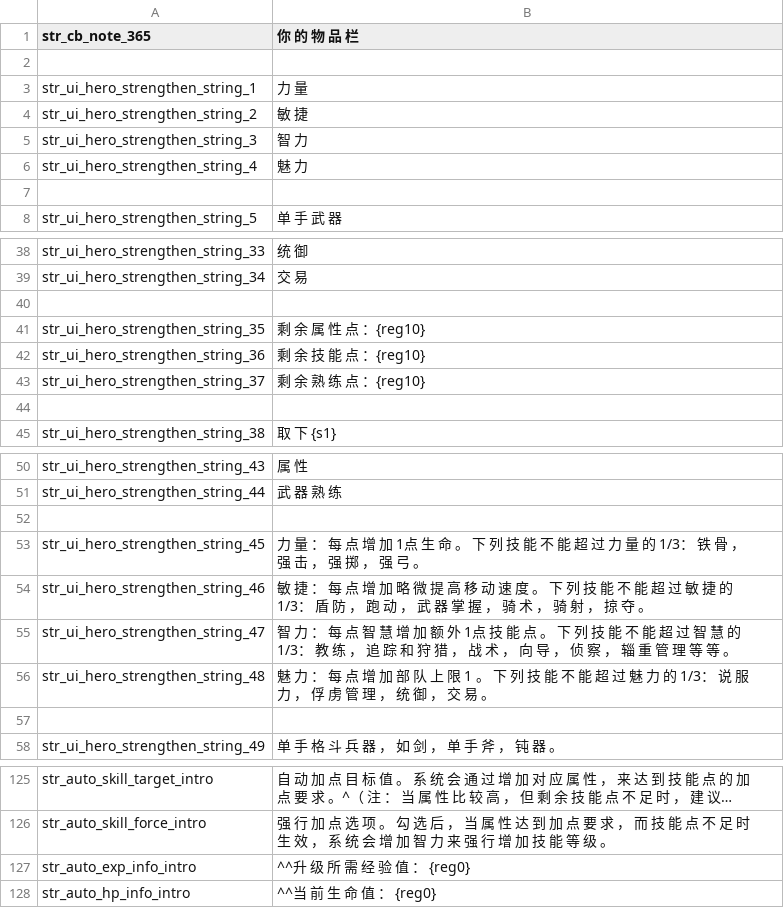
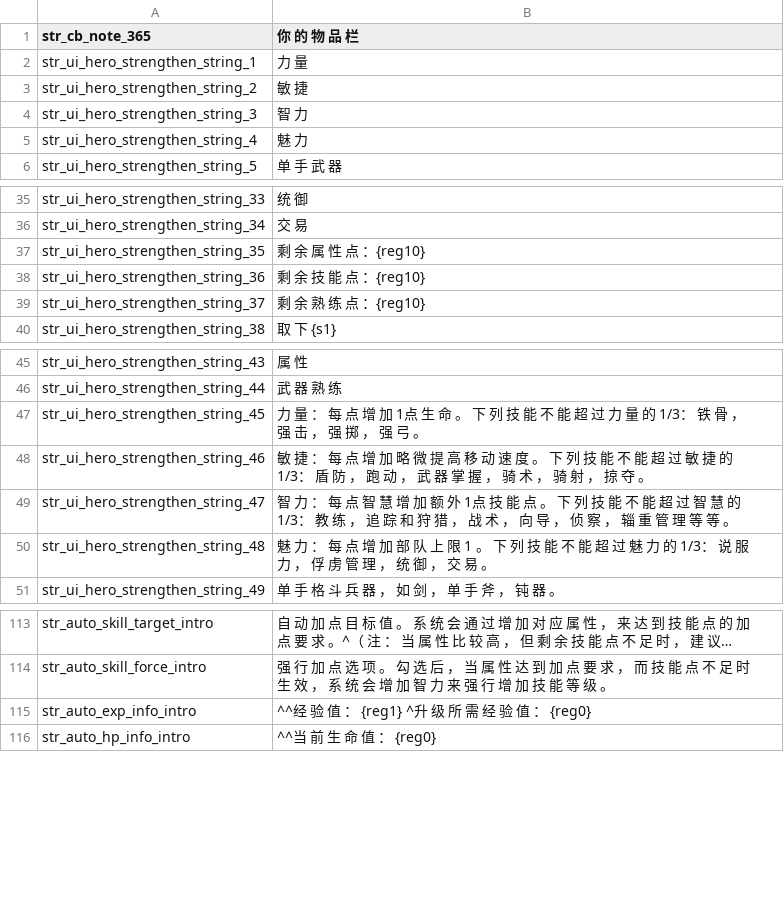
Before and after one commit to poetmilk/Mount-Blade-Warband-Functional-Package, a CSV file: NewAutoAddPointSystem/game_strings.csv, drawn as a sheet; only a part is shown, gaps mark what is left out; long unchanged cells end in …; removed rows and columns are numbered as before the commit, all else as after; the diff covers the shown part only; the diff names each change by its address in the sheet, - before the commit and + after, or states it on an @@ line.

```diff
--- a/NewAutoAddPointSystem/game_strings.csv
+++ b/NewAutoAddPointSystem/game_strings.csv
-row 2: (empty)
-row 7: (empty)
-row 40: (empty)
-row 44: (empty)
-row 52: (empty)
-row 57: (empty)
-B115 (你 的 物 品 栏): ^^升 级 所 需 经 验 值 ： {reg0}
+B115 (你 的 物 品 栏): ^^经 验 值 ： {reg1} ^升 级 所 需 经 验 值 ： {reg0}
```
Also changed, not shown: 6 removed rows and 17 edited cells elsewhere in this file, 4 other files.
